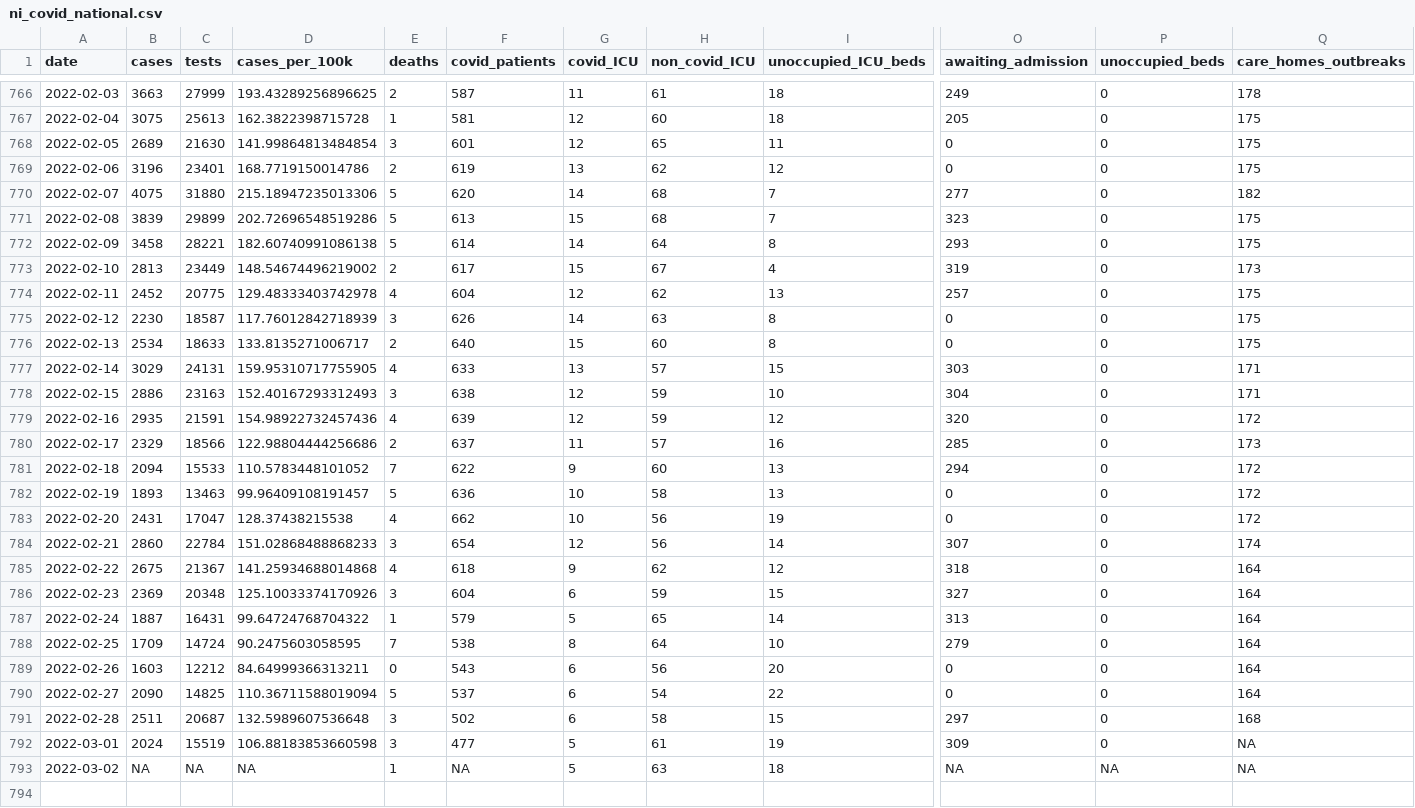
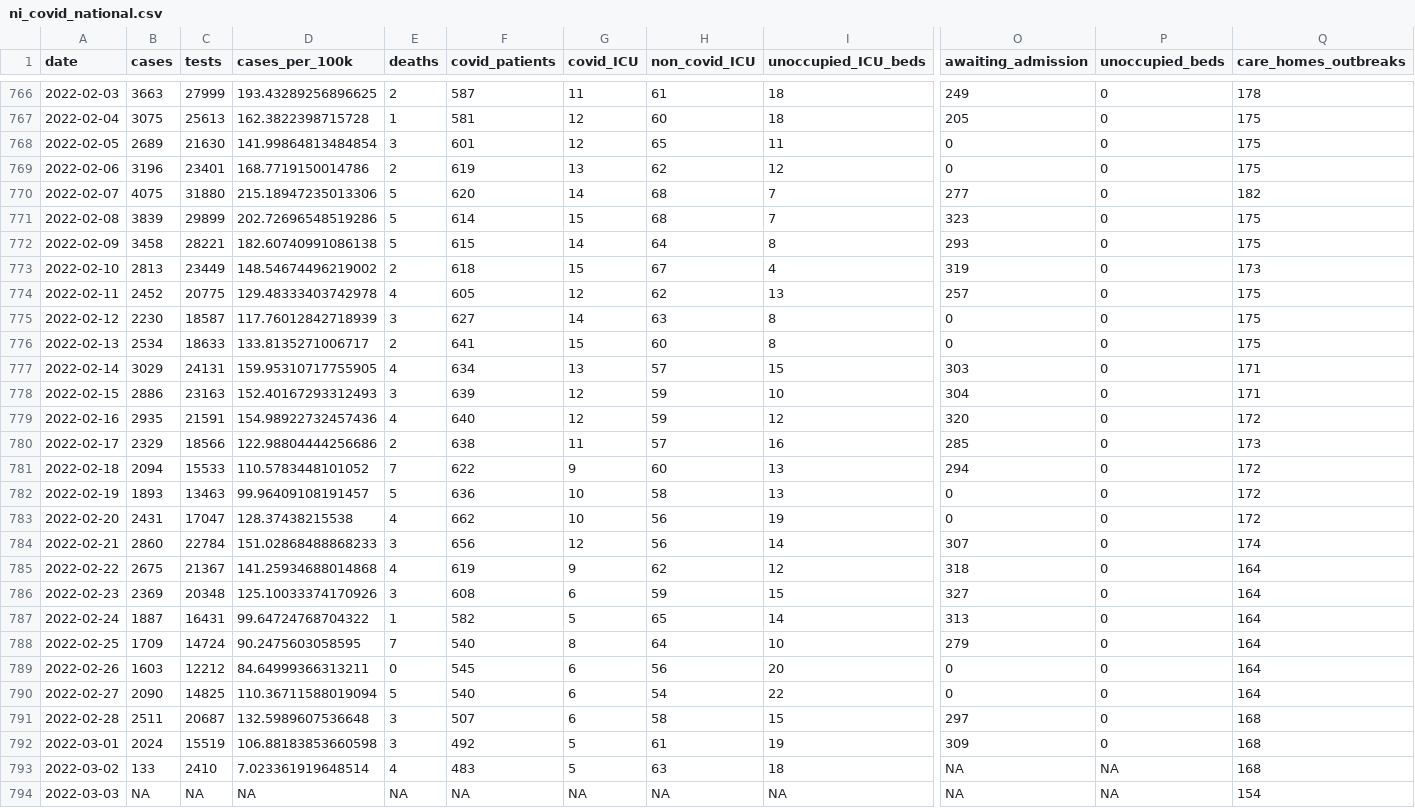
Before and after one commit to obrienjoey/covid19northernireland, a CSV file: data/ni_covid_national.csv, drawn as a sheet; only a part is shown, gaps mark what is left out; rows hold the shown columns only; the diff covers the shown part only; the diff names each change by its address in the sheet, - before the commit and + after, or states it on an @@ line.

```diff
--- a/data/ni_covid_national.csv
+++ b/data/ni_covid_national.csv
-F771 (covid_patients): 613
+F771 (covid_patients): 614
-F772 (covid_patients): 614
+F772 (covid_patients): 615
-F773 (covid_patients): 617
+F773 (covid_patients): 618
-F774 (covid_patients): 604
+F774 (covid_patients): 605
-F775 (covid_patients): 626
+F775 (covid_patients): 627
-F776 (covid_patients): 640
+F776 (covid_patients): 641
-F777 (covid_patients): 633
+F777 (covid_patients): 634
-F778 (covid_patients): 638
+F778 (covid_patients): 639
-F779 (covid_patients): 639
+F779 (covid_patients): 640
-F780 (covid_patients): 637
+F780 (covid_patients): 638
-F784 (covid_patients): 654
+F784 (covid_patients): 656
-F785 (covid_patients): 618
+F785 (covid_patients): 619
-F786 (covid_patients): 604
+F786 (covid_patients): 608
-F787 (covid_patients): 579
+F787 (covid_patients): 582
-F788 (covid_patients): 538
+F788 (covid_patients): 540
-F789 (covid_patients): 543
+F789 (covid_patients): 545
-F790 (covid_patients): 537
+F790 (covid_patients): 540
-F791 (covid_patients): 502
+F791 (covid_patients): 507
-F792 (covid_patients): 477
+F792 (covid_patients): 492
-Q792:Q793 (care_homes_outbreaks): NA
+Q792:Q793 (care_homes_outbreaks): 168
-B793 (cases): NA
+B793 (cases): 133
-C793 (tests): NA
+C793 (tests): 2410
-D793 (cases_per_100k): NA
+D793 (cases_per_100k): 7.023361919648514
-E793 (deaths): 1
+E793 (deaths): 4
-F793 (covid_patients): NA
+F793 (covid_patients): 483
+row 794: 2022-03-03 | NA | NA | NA | NA | NA | NA | NA | NA | NA | NA | 154
```
Also changed, not shown: 49 edited cells elsewhere in this file, data/ni_covid_local.csv, 1 other file.
